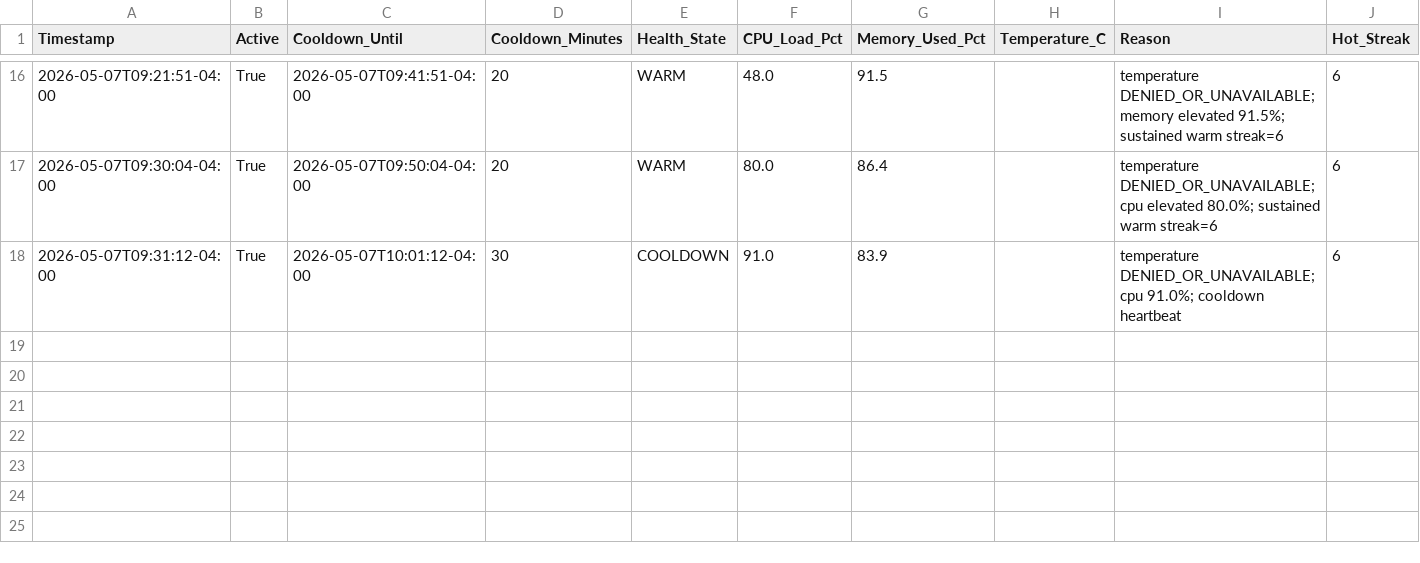
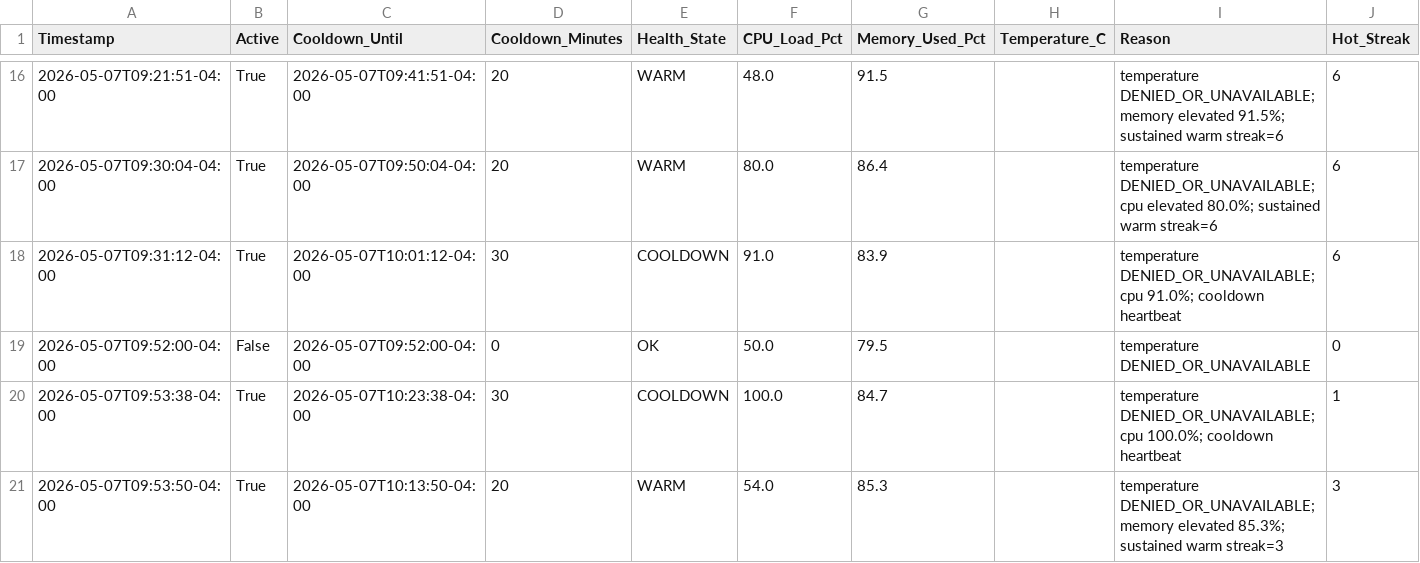
Before and after one commit to rexxu024-arch/Difi_auto_factory, a CSV file: Database/Hardware_Cooldown_Log.csv, drawn as a sheet; only a part is shown, gaps mark what is left out.

```diff
--- a/Database/Hardware_Cooldown_Log.csv
+++ b/Database/Hardware_Cooldown_Log.csv
@@ -18 +18,4 @@
 2026-05-07T09:31:12-04:00,True,2026-05-07T10:01:12-04:00,30,COOLDOWN,91.0,83.9,,temperature DENIED_OR_UNAVAILABLE; cpu 91.0%; cooldown heartbeat,6
+2026-05-07T09:52:00-04:00,False,2026-05-07T09:52:00-04:00,0,OK,50.0,79.5,,temperature DENIED_OR_UNAVAILABLE,0
+2026-05-07T09:53:38-04:00,True,2026-05-07T10:23:38-04:00,30,COOLDOWN,100.0,84.7,,temperature DENIED_OR_UNAVAILABLE; cpu 100.0%; cooldown heartbeat,1
+2026-05-07T09:53:50-04:00,True,2026-05-07T10:13:50-04:00,20,WARM,54.0,85.3,,temperature DENIED_OR_UNAVAILABLE; memory elevated 85.3%; sustained warm streak=3,3
```
Also changed, not shown: Database/Grunt_Engine_Run_Log.csv, Database/Hardware_Heartbeat.csv, 23 other files.
